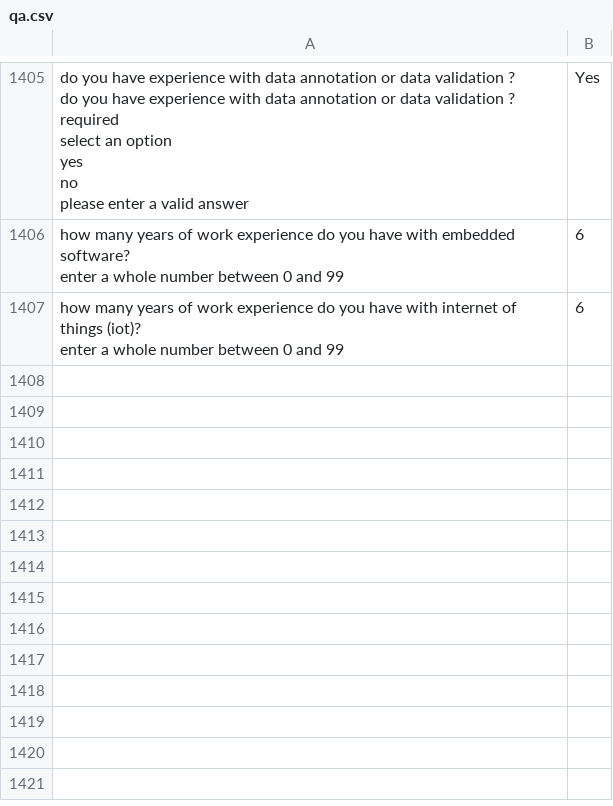
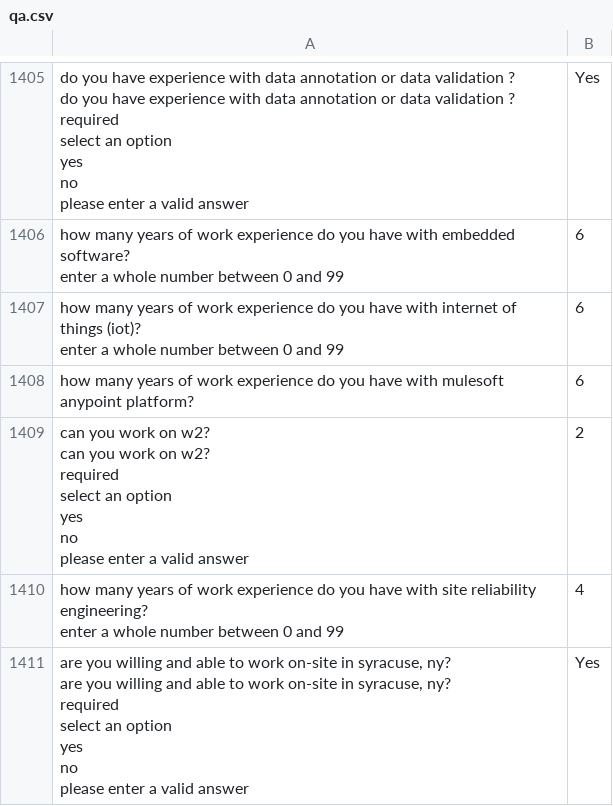
Before and after one commit to DMorrisonASC/LinkedIn-Easy-Apply-Robot, a CSV file: qa.csv, drawn as a sheet; only a part is shown, gaps mark what is left out.

```diff
--- a/qa.csv
+++ b/qa.csv
@@ -6835 +6835,18 @@ enter a whole number between 0 and 99",6
 enter a whole number between 0 and 99",6
+how many years of work experience do you have with mulesoft anypoint platform?,6
+"can you work on w2?
+can you work on w2?
+required
+       select an option
+       yes
+       no
+   please enter a valid answer",2
+"how many years of work experience do you have with site reliability engineering?
+enter a whole number between 0 and 99",4
+"are you willing and able to work on-site in syracuse, ny?
+are you willing and able to work on-site in syracuse, ny?
+required
+       select an option
+       yes
+       no
+   please enter a valid answer",Yes
```
Also changed, not shown: 1 other file.
